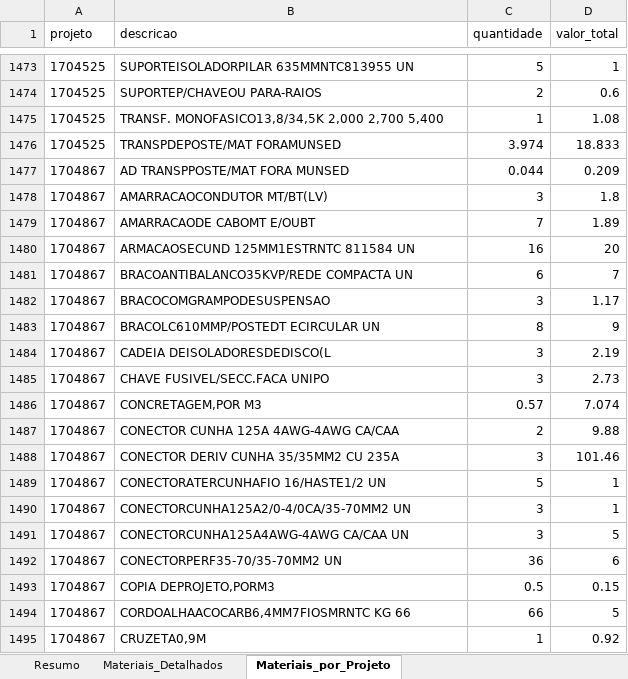
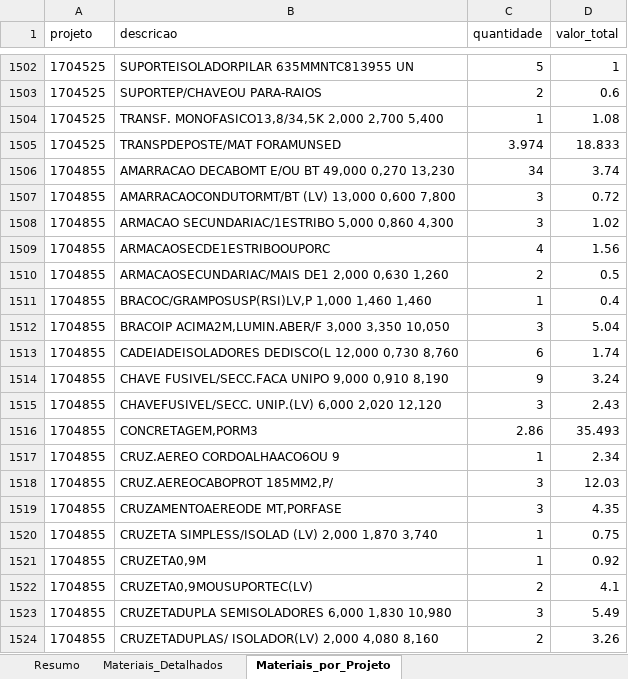
Before and after one commit to gabrielmedeirosasp-ops/HAGAP, an Excel workbook: materiais_por_projeto.xlsx, sheet Materiais_por_Projeto, drawn as a sheet; only a part is shown, gaps mark what is left out; the shorter side is filled out with more unchanged rows; values as stored, in another font and other column widths than the file's, no borders; the diff covers the shown part only; the diff names each change by its address in the sheet, - before the commit and + after, or states it on an @@ line.

```diff
--- a/materiais_por_projeto.xlsx (sheet Materiais_por_Projeto)
+++ b/materiais_por_projeto.xlsx (sheet Materiais_por_Projeto)
+row 1506: 1704855 | AMARRACAO DECABOMT E/OU BT 49,000 0,270 13,230 | 34 | 3.74
+row 1507: 1704855 | AMARRACAOCONDUTORMT/BT (LV) 13,000 0,600 7,800 | 3 | 0.72
+row 1508: 1704855 | ARMACAO SECUNDARIAC/1ESTRIBO 5,000 0,860 4,300 | 3 | 1.02
+row 1509: 1704855 | ARMACAOSECDE1ESTRIBOOUPORC | 4 | 1.56
+row 1510: 1704855 | ARMACAOSECUNDARIAC/MAIS DE1 2,000 0,630 1,260 | 2 | 0.5
+row 1511: 1704855 | BRACOC/GRAMPOSUSP(RSI)LV,P 1,000 1,460 1,460 | 1 | 0.4
+row 1512: 1704855 | BRACOIP ACIMA2M,LUMIN.ABER/F 3,000 3,350 10,050 | 3 | 5.04
+row 1513: 1704855 | CADEIADEISOLADORES DEDISCO(L 12,000 0,730 8,760 | 6 | 1.74
+row 1514: 1704855 | CHAVE FUSIVEL/SECC.FACA UNIPO 9,000 0,910 8,190 | 9 | 3.24
+row 1515: 1704855 | CHAVEFUSIVEL/SECC. UNIP.(LV) 6,000 2,020 12,120 | 3 | 2.43
+row 1516: 1704855 | CONCRETAGEM,PORM3 | 2.86 | 35.493
+row 1517: 1704855 | CRUZ.AEREO CORDOALHAACO6OU 9 | 1 | 2.34
+row 1518: 1704855 | CRUZ.AEREOCABOPROT 185MM2,P/ | 3 | 12.03
+row 1519: 1704855 | CRUZAMENTOAEREODE MT,PORFASE | 3 | 4.35
+row 1520: 1704855 | CRUZETA SIMPLESS/ISOLAD (LV) 2,000 1,870 3,740 | 1 | 0.75
+row 1521: 1704855 | CRUZETA0,9M | 1 | 0.92
+row 1522: 1704855 | CRUZETA0,9MOUSUPORTEC(LV) | 2 | 4.1
+row 1523: 1704855 | CRUZETADUPLA SEMISOLADORES 6,000 1,830 10,980 | 3 | 5.49
+row 1524: 1704855 | CRUZETADUPLAS/ ISOLADOR(LV) 2,000 4,080 8,160 | 2 | 3.26
```
Also changed, not shown: 406 added rows elsewhere in this sheet, sheet Materiais_Detalhados, sheet Resumo, analise_financeira.xlsx, medicoes.xlsx, 2 other files.
